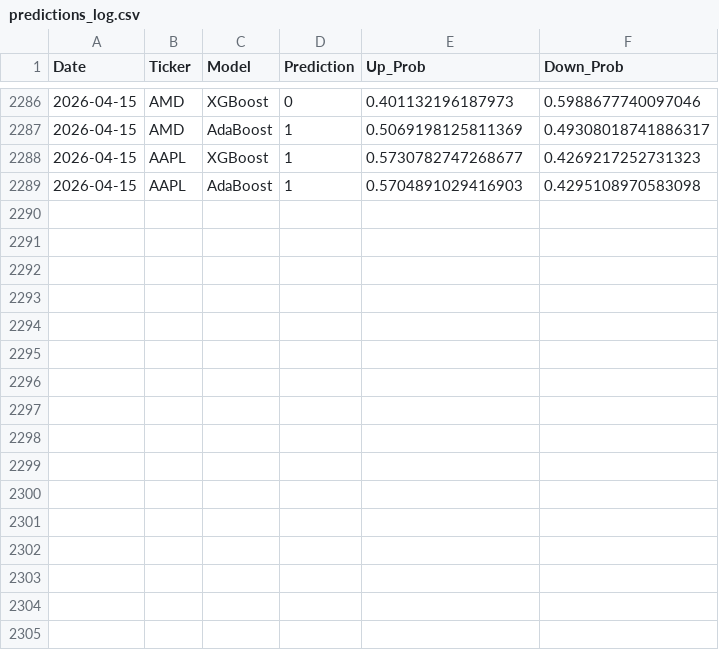
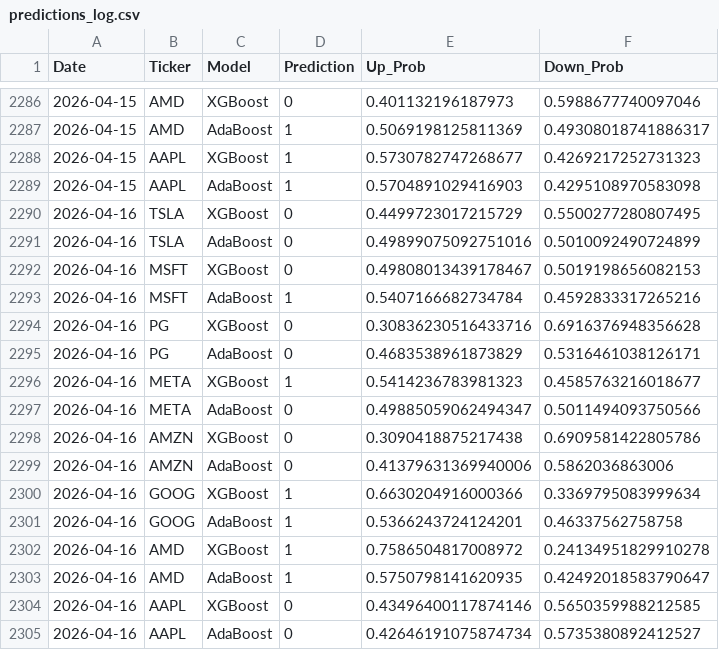
Before and after one commit to ondrejga/stock-market-sentiment-prediction, a CSV file: predictions_log.csv, drawn as a sheet; only a part is shown, gaps mark what is left out; the diff names each change by its address in the sheet, - before the commit and + after, or states it on an @@ line.

```diff
--- a/predictions_log.csv
+++ b/predictions_log.csv
+row 2290: 2026-04-16 | TSLA | XGBoost | 0 | 0.4499723017215729 | 0.5500277280807495
+row 2291: 2026-04-16 | TSLA | AdaBoost | 0 | 0.49899075092751016 | 0.5010092490724899
+row 2292: 2026-04-16 | MSFT | XGBoost | 0 | 0.49808013439178467 | 0.5019198656082153
+row 2293: 2026-04-16 | MSFT | AdaBoost | 1 | 0.5407166682734784 | 0.4592833317265216
+row 2294: 2026-04-16 | PG | XGBoost | 0 | 0.30836230516433716 | 0.6916376948356628
+row 2295: 2026-04-16 | PG | AdaBoost | 0 | 0.4683538961873829 | 0.5316461038126171
+row 2296: 2026-04-16 | META | XGBoost | 1 | 0.5414236783981323 | 0.4585763216018677
+row 2297: 2026-04-16 | META | AdaBoost | 0 | 0.49885059062494347 | 0.5011494093750566
+row 2298: 2026-04-16 | AMZN | XGBoost | 0 | 0.3090418875217438 | 0.6909581422805786
+row 2299: 2026-04-16 | AMZN | AdaBoost | 0 | 0.41379631369940006 | 0.5862036863006
+row 2300: 2026-04-16 | GOOG | XGBoost | 1 | 0.6630204916000366 | 0.3369795083999634
+row 2301: 2026-04-16 | GOOG | AdaBoost | 1 | 0.5366243724124201 | 0.46337562758758
+row 2302: 2026-04-16 | AMD | XGBoost | 1 | 0.7586504817008972 | 0.24134951829910278
+row 2303: 2026-04-16 | AMD | AdaBoost | 1 | 0.5750798141620935 | 0.42492018583790647
+row 2304: 2026-04-16 | AAPL | XGBoost | 0 | 0.43496400117874146 | 0.5650359988212585
+row 2305: 2026-04-16 | AAPL | AdaBoost | 0 | 0.42646191075874734 | 0.5735380892412527
```
